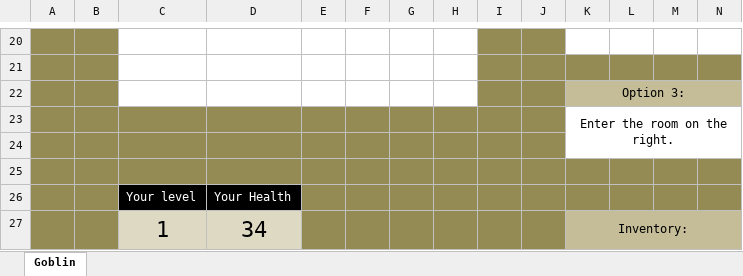
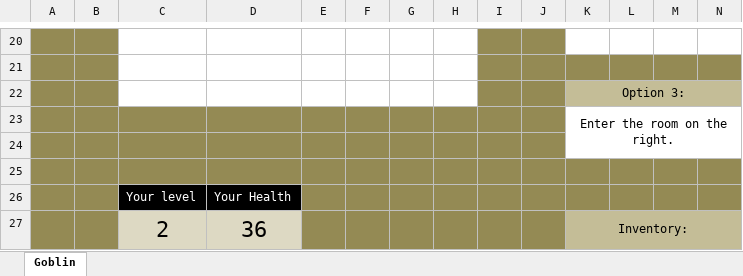
Before and after one commit to Roovinawitz/Dark-Cells-2, an Excel workbook: Dark Cells 2.2.xlsm, sheet Goblin, drawn as a sheet; only a part is shown, gaps mark what is left out; values as stored, in another font and other column widths than the file's, no borders; charts and pictures not drawn; removed rows and columns are numbered as before the commit, all else as after; rows hold the shown columns only; the diff names each change by its address in the sheet, - before the commit and + after, or states it on an @@ line.

Commit message:
Update Dark Cells 2.2.xlsm

```diff
--- a/Dark Cells 2.2.xlsm (sheet Goblin)
+++ b/Dark Cells 2.2.xlsm (sheet Goblin)
-row 27:  |  | 1 | 34 |  |  |  |  |  |  | Inventory:
+row 27:  |  | 2 | 36 |  |  |  |  |  |  | Inventory:
```
Also changed, not shown: charts or pictures.
